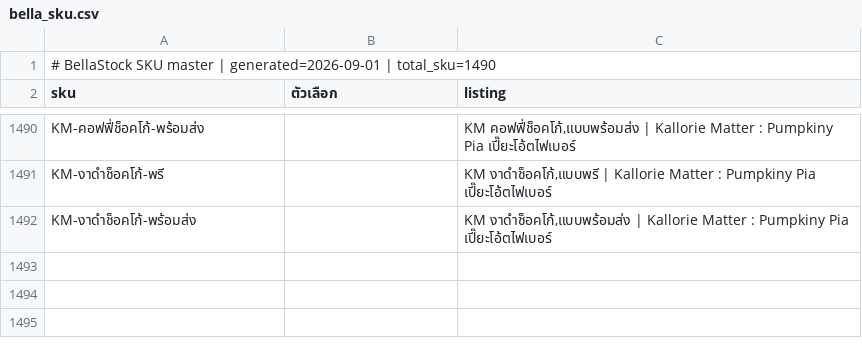
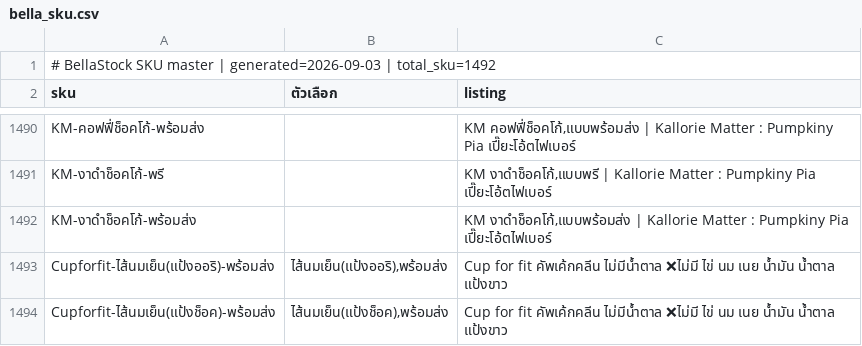
Before and after one commit to paruaythamma88-ops/bellastock-sku, a CSV file: bella_sku.csv, drawn as a sheet; only a part is shown, gaps mark what is left out.

Commit message:
Add files via upload

```diff
--- a/bella_sku.csv
+++ b/bella_sku.csv
@@ -1,2 +1,2 @@
-# BellaStock SKU master | generated=2026-09-01 | total_sku=1490
+# BellaStock SKU master | generated=2026-09-03 | total_sku=1492
 sku,ตัวเลือก,listing
@@ -1492 +1492,3 @@ KM-งาดำช็อคโก้-พรี,,"KM งาดำช็อคโ
 KM-งาดำช็อคโก้-พร้อมส่ง,,"KM งาดำช็อคโก้,แบบพร้อมส่ง | Kallorie Matter : Pumpkiny Pia เปี๊ยะโอ้ตไฟเบอร์"
+Cupforfit-ไส้นมเย็น(แป้งออริ)-พร้อมส่ง,"ไส้นมเย็น(แป้งออริ),พร้อมส่ง",Cup for fit คัพเค้กคลีน ไม่มีน้ำตาล ❌ไม่มี ไข่ นม เนย น้ำมัน น้ำตาล แป้งขาว
+Cupforfit-ไส้นมเย็น(แป้งช็อค)-พร้อมส่ง,"ไส้นมเย็น(แป้งช็อค),พร้อมส่ง",Cup for fit คัพเค้กคลีน ไม่มีน้ำตาล ❌ไม่มี ไข่ นม เนย น้ำมัน น้ำตาล แป้งขาว
```
